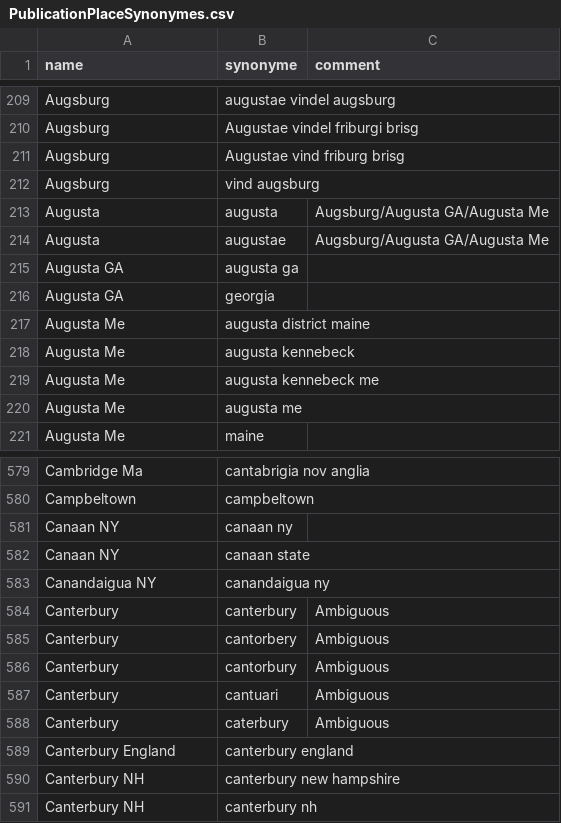
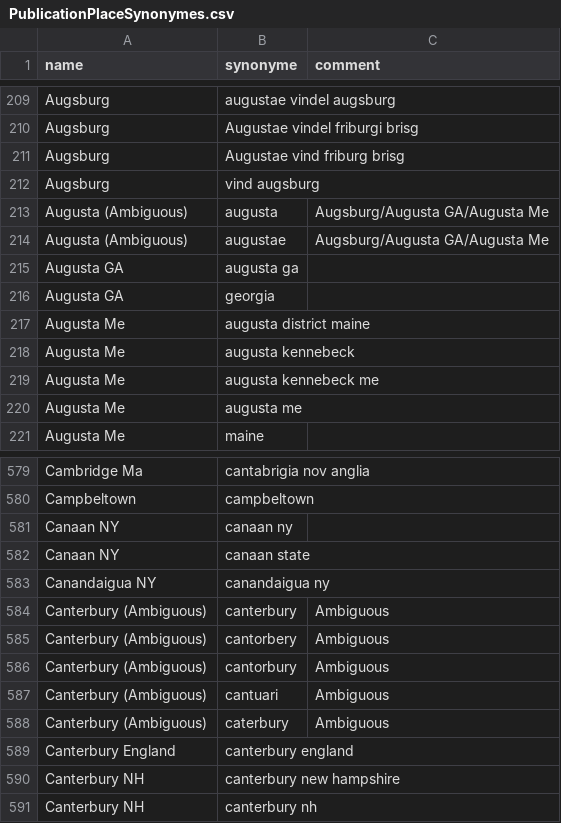
Before and after one commit to COMHIS/bibliographica, a CSV file: inst/extdata/PublicationPlaceSynonymes.csv, drawn as a sheet; only a part is shown, gaps mark what is left out.

```diff
--- a/inst/extdata/PublicationPlaceSynonymes.csv
+++ b/inst/extdata/PublicationPlaceSynonymes.csv
@@ -212,4 +212,4 @@ Augsburg;Augustae vind friburg brisg;
 Augsburg;vind augsburg;
-Augusta;augusta;Augsburg/Augusta GA/Augusta Me
-Augusta;augustae;Augsburg/Augusta GA/Augusta Me
+Augusta (Ambiguous);augusta;Augsburg/Augusta GA/Augusta Me
+Augusta (Ambiguous);augustae;Augsburg/Augusta GA/Augusta Me
 Augusta GA;augusta ga;
@@ -583,7 +583,7 @@ Canaan NY;canaan state;
 Canandaigua NY;canandaigua ny;
-Canterbury;canterbury;Ambiguous
-Canterbury;cantorbery;Ambiguous
-Canterbury;cantorbury;Ambiguous
-Canterbury;cantuari;Ambiguous
-Canterbury;caterbury;Ambiguous
+Canterbury (Ambiguous);canterbury;Ambiguous
+Canterbury (Ambiguous);cantorbery;Ambiguous
+Canterbury (Ambiguous);cantorbury;Ambiguous
+Canterbury (Ambiguous);cantuari;Ambiguous
+Canterbury (Ambiguous);caterbury;Ambiguous
 Canterbury England;canterbury england;
```
Also changed, not shown: inst/extdata/reg2country.csv, 1 other file.
